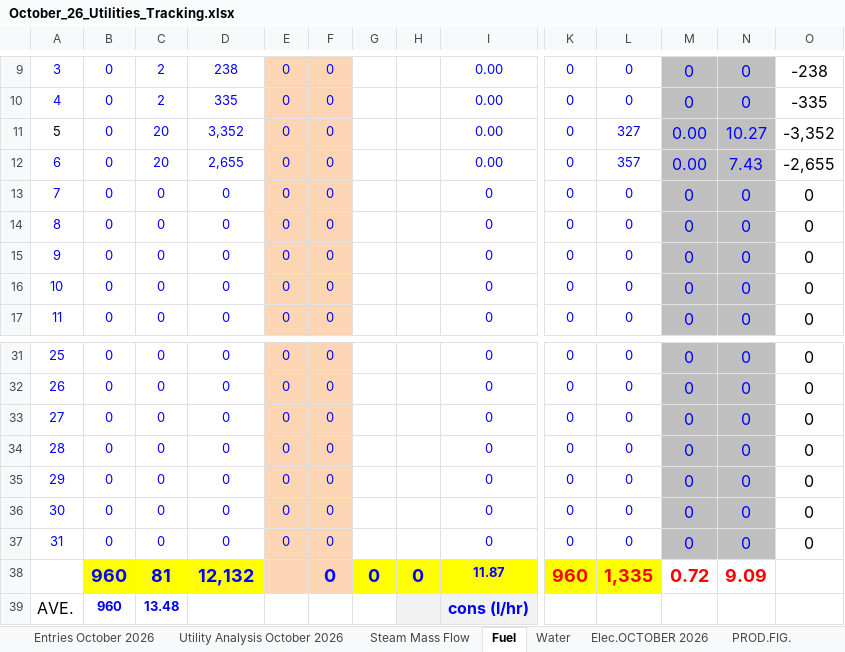
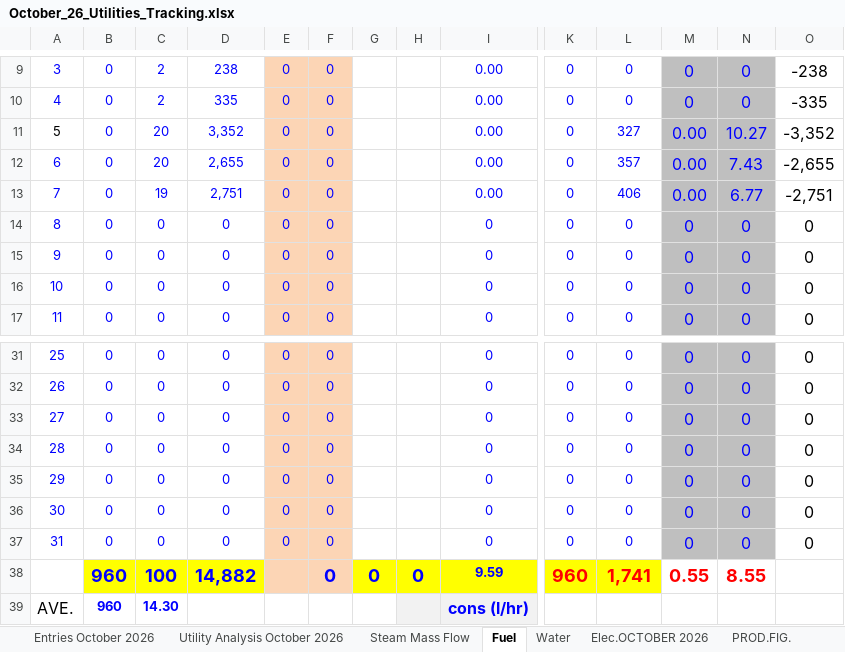
Before and after one commit to cbggrenada/dashboard, an Excel workbook: data/raw/October_26_Utilities_Tracking.xlsx, sheet Fuel, drawn as a sheet; only a part is shown, gaps mark what is left out; values as stored, in another font and other column widths than the file's, no borders; conditional formats not drawn; removed rows and columns are numbered as before the commit, all else as after; rows hold the shown columns only; the diff names each change by its address in the sheet, - before the commit and + after, or states it on an @@ line.

```diff
--- a/data/raw/October_26_Utilities_Tracking.xlsx (sheet Fuel)
+++ b/data/raw/October_26_Utilities_Tracking.xlsx (sheet Fuel)
-C13: 0
+C13: 19
-D13: 0
+D13: 2,751
-I13: 0
+I13: 0.00
-L13: 0
+L13: 406
-M13: 0
+M13: 0.00
-N13: 0
+N13: 6.77
-O13: 0
+O13: -2,751
-row 38:  | 960 | 81 | 12,132 |  | 0 | 0 | 0 | 11.87 | 960 | 1,335 | 0.72 | 9.09
+row 38:  | 960 | 100 | 14,882 |  | 0 | 0 | 0 | 9.59 | 960 | 1,741 | 0.55 | 8.55
-C39: 13.48
+C39: 14.30
```
Also changed, not shown: sheet Daily KPIs, sheet Daily KPIs CO2, sheet Water, sheet Utility Analysis October 2026, sheet Entries October 2026, sheet Water Analysis. '26, 3 more sheets, hidden cells, charts or pictures.
